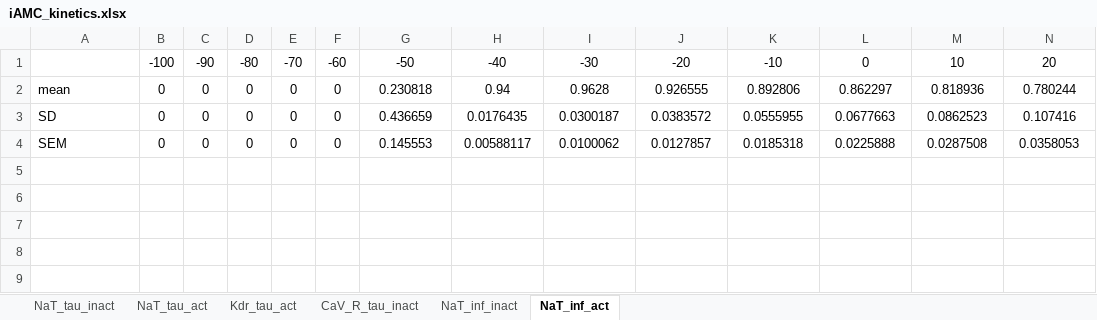
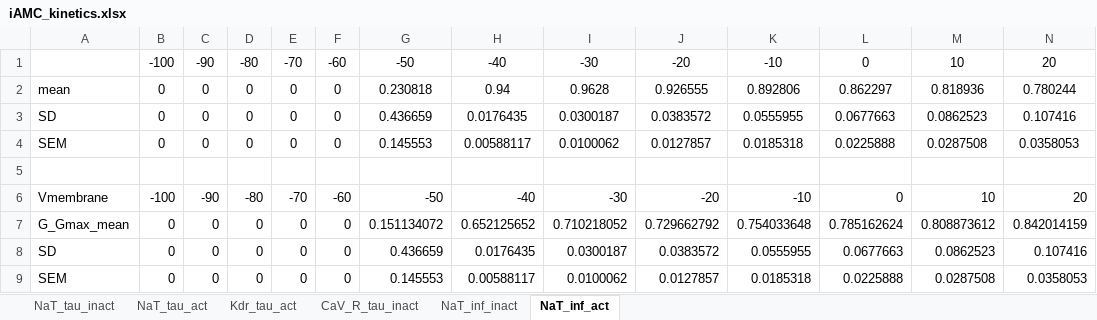
Before and after one commit to Simon-at-Ely/Channel_Kinetics, an Excel workbook: AccessoryOlfactoryBulb/MitralCell/ipython/NaT_MultipleChannelModel/iAMC_kinetics.xlsx, sheet NaT_inf_act, drawn as a sheet; only a part is shown; values as stored, in another font and other column widths than the file's, no borders; rows hold the shown columns only; the diff names each change by its address in the sheet, - before the commit and + after, or states it on an @@ line.

Commit message:
modified:   AccessoryOlfactoryBulb/MitralCell/ipython/NaT_MultipleChannelModel/.ipynb_checkpoints/NaT_Model_Development-checkpoint.ipynb 	modified:   AccessoryOlfactoryBulb/MitralCell/ipython/NaT_MultipleChannelModel/NaT_Model_Development.ipynb 	new file:   AccessoryOlfactoryBulb/MitralCell/ipython/NaT_MultipleChannelModel/Sim_10.dat 	new file:   AccessoryOlfactoryBulb/MitralCell/ipython/NaT_MultipleChannelModel/figure_12.jpeg 	new file:   AccessoryOlfactoryBulb/MitralCell/ipython/NaT_MultipleChannelModel/figure_13.jpeg 	new file:   AccessoryOlfactoryBulb/MitralCell/ipython/NaT_MultipleChannelModel/figure_14.jpeg 	new file:   AccessoryOlfactoryBulb/MitralCell/ipython/NaT_MultipleChannelModel/figure_15.jpeg 	new file:   AccessoryOlfactoryBulb/MitralCell/ipython/NaT_MultipleChannelModel/figure_16.jpeg 	modified:   AccessoryOlfactoryBulb/MitralCell/ipython/NaT_MultipleChannelModel/iAMC_kinetics.xlsx

```diff
--- a/AccessoryOlfactoryBulb/MitralCell/ipython/NaT_MultipleChannelModel/iAMC_kinetics.xlsx (sheet NaT_inf_act)
+++ b/AccessoryOlfactoryBulb/MitralCell/ipython/NaT_MultipleChannelModel/iAMC_kinetics.xlsx (sheet NaT_inf_act)
+row 5: (empty)
+row 6: Vmembrane | -100 | -90 | -80 | -70 | -60 | -50 | -40 | -30 | -20 | -10 | 0 | 10 | 20
+row 7: G_Gmax_mean | 0 | 0 | 0 | 0 | 0 | 0.151134072 | 0.652125652 | 0.710218052 | 0.729662792 | 0.754033648 | 0.785162624 | 0.808873612 | 0.842014159
+row 8: SD | 0 | 0 | 0 | 0 | 0 | 0.436659 | 0.0176435 | 0.0300187 | 0.0383572 | 0.0555955 | 0.0677663 | 0.0862523 | 0.107416
+row 9: SEM | 0 | 0 | 0 | 0 | 0 | 0.145553 | 0.00588117 | 0.0100062 | 0.0127857 | 0.0185318 | 0.0225888 | 0.0287508 | 0.0358053
```
Also changed, not shown: sheet NaT_inf_inact, 7 other files.
